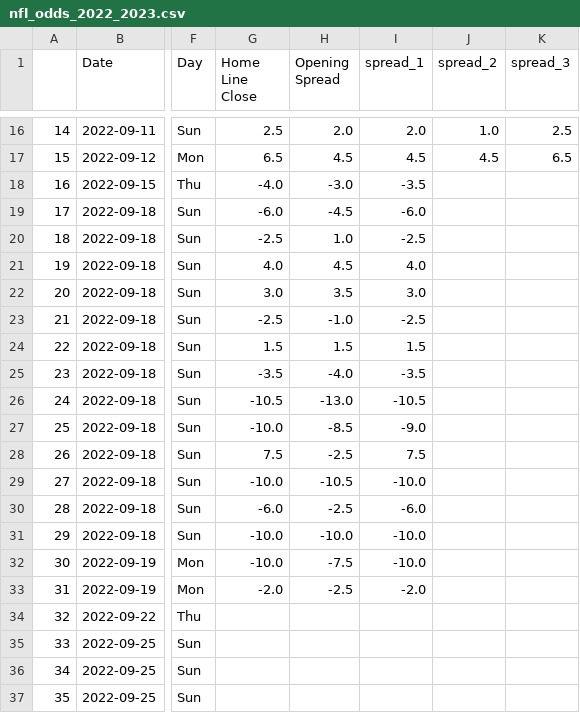
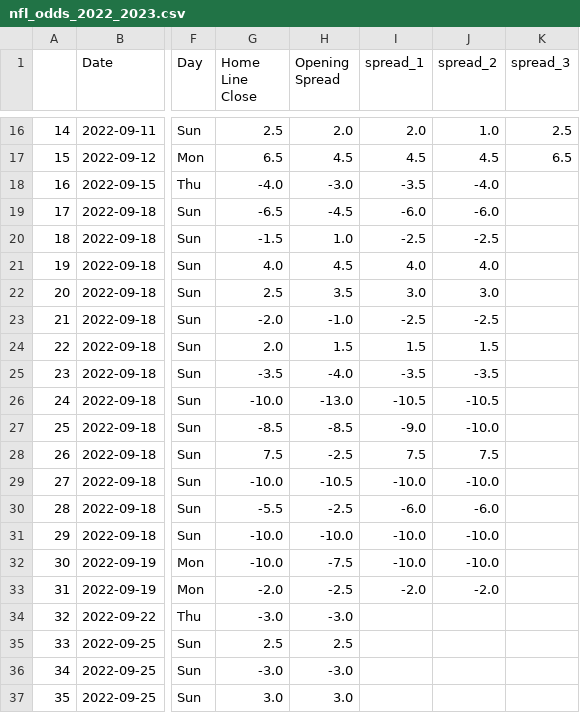
Before and after one commit to ZeNoonan/nfl, a CSV file: nfl_odds_2022_2023.csv, drawn as a sheet; only a part is shown, gaps mark what is left out; the diff covers the shown part only; the diff names each change by its address in the sheet, - before the commit and + after, or states it on an @@ line.

Commit message:
update

```diff
--- a/nfl_odds_2022_2023.csv
+++ b/nfl_odds_2022_2023.csv
-J18 (spread_2): (empty)
+J18 (spread_2): -4.0
-G19 (Home Line Close): -6.0
+G19 (Home Line Close): -6.5
-J19 (spread_2): (empty)
+J19 (spread_2): -6.0
-G20 (Home Line Close): -2.5
+G20 (Home Line Close): -1.5
-J20 (spread_2): (empty)
+J20 (spread_2): -2.5
-J21 (spread_2): (empty)
+J21 (spread_2): 4.0
-G22 (Home Line Close): 3.0
+G22 (Home Line Close): 2.5
-J22 (spread_2): (empty)
+J22 (spread_2): 3.0
-G23 (Home Line Close): -2.5
+G23 (Home Line Close): -2.0
-J23 (spread_2): (empty)
+J23 (spread_2): -2.5
-G24 (Home Line Close): 1.5
+G24 (Home Line Close): 2.0
-J24 (spread_2): (empty)
+J24 (spread_2): 1.5
-J25 (spread_2): (empty)
+J25 (spread_2): -3.5
-G26 (Home Line Close): -10.5
+G26 (Home Line Close): -10.0
-J26 (spread_2): (empty)
+J26 (spread_2): -10.5
-G27 (Home Line Close): -10.0
+G27 (Home Line Close): -8.5
-J27 (spread_2): (empty)
+J27 (spread_2): -10.0
-J28 (spread_2): (empty)
+J28 (spread_2): 7.5
-J29 (spread_2): (empty)
+J29 (spread_2): -10.0
-G30 (Home Line Close): -6.0
+G30 (Home Line Close): -5.5
-J30 (spread_2): (empty)
+J30 (spread_2): -6.0
-J31:J32 (spread_2): (empty)
+J31:J32 (spread_2): -10.0
-J33 (spread_2): (empty)
+J33 (spread_2): -2.0
-G34 (Home Line Close): (empty)
+G34 (Home Line Close): -3.0
-H34 (Opening Spread): (empty)
+H34 (Opening Spread): -3.0
-G35 (Home Line Close): (empty)
+G35 (Home Line Close): 2.5
-H35 (Opening Spread): (empty)
+H35 (Opening Spread): 2.5
-G36 (Home Line Close): (empty)
+G36 (Home Line Close): -3.0
-H36 (Opening Spread): (empty)
+H36 (Opening Spread): -3.0
-G37 (Home Line Close): (empty)
+G37 (Home Line Close): 3.0
-H37 (Opening Spread): (empty)
+H37 (Opening Spread): 3.0
```
Also changed, not shown: 24 edited cells elsewhere in this file.
